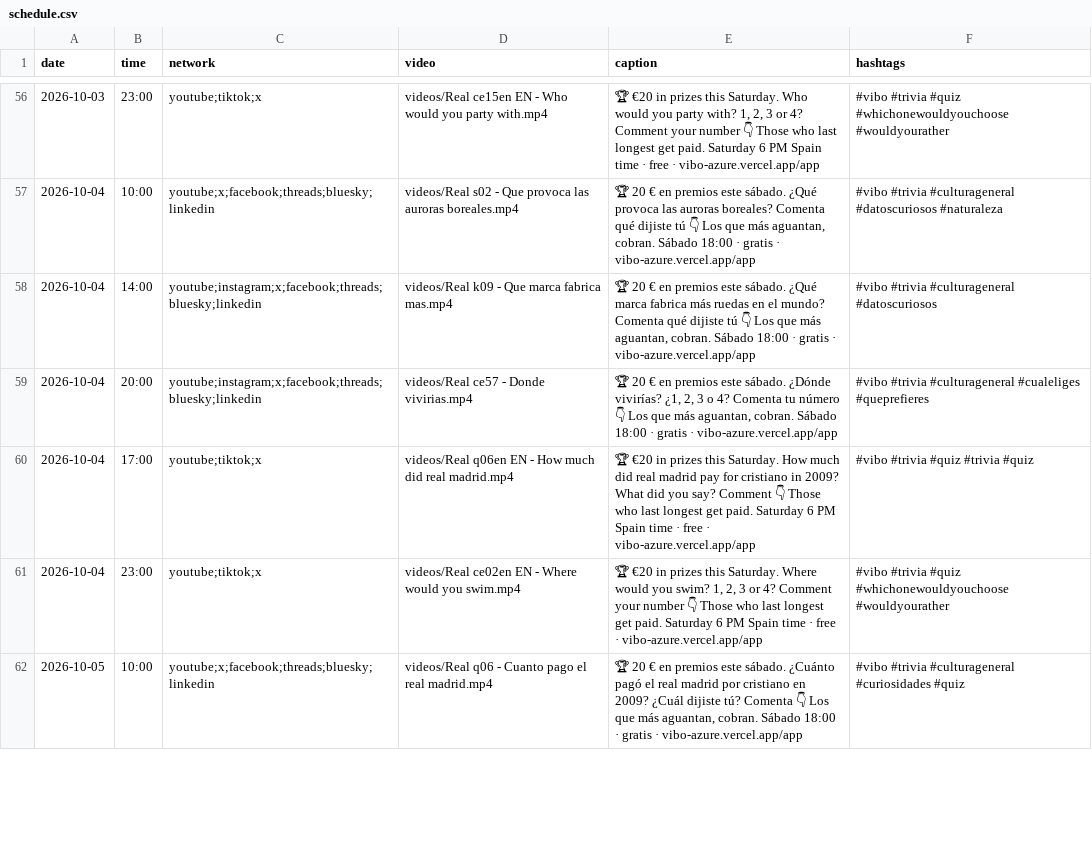
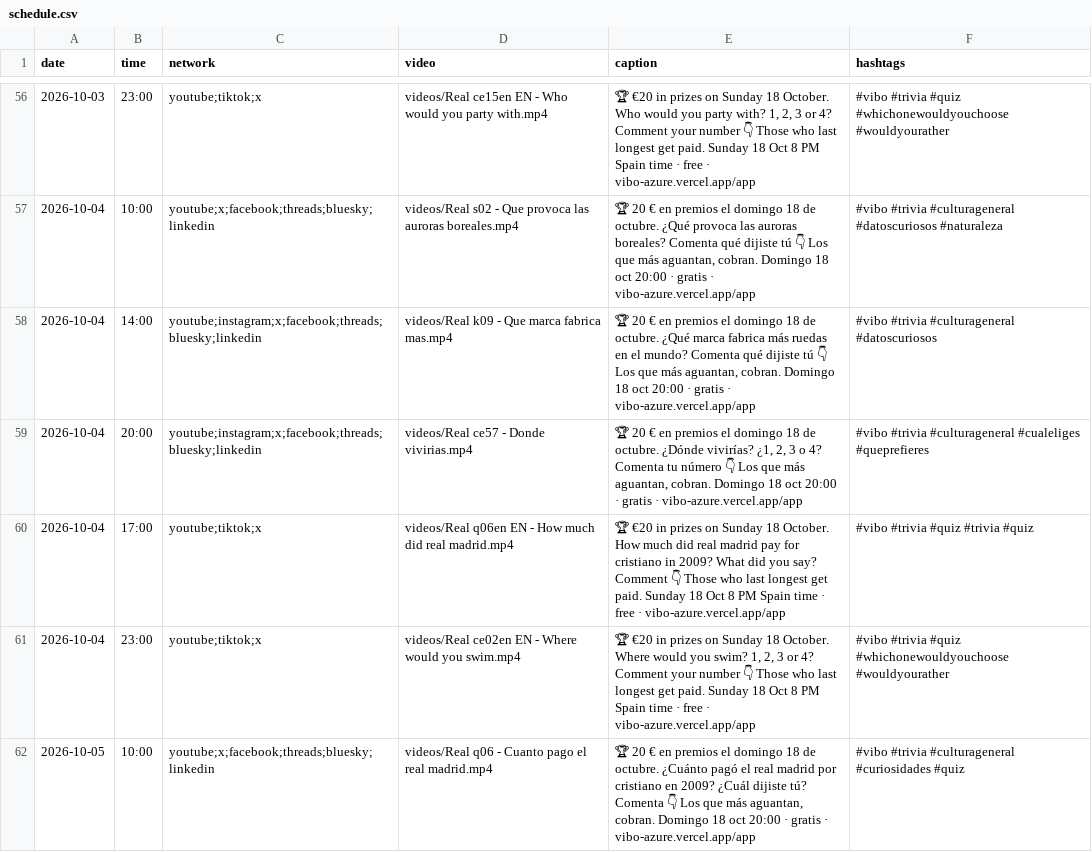
Before and after one commit to pepelu608-commits/vibo-redes, a CSV file: scripts/social/schedule.csv, drawn as a sheet; only a part is shown, gaps mark what is left out; the diff covers the shown part only.

```diff
--- a/scripts/social/schedule.csv
+++ b/scripts/social/schedule.csv
@@ -56,7 +56,7 @@ date,time,network,video,caption,hashtags
-2026-10-03,23:00,youtube;tiktok;x,videos/Real ce15en EN - Who would you party with.mp4,"🏆 €20 in prizes this Saturday. Who would you party with? 1, 2, 3 or 4? Comment your number 👇 Those who last longest get paid. Saturday 6 PM Spain time · free · vibo-azure.vercel.app/app","#vibo #trivia #quiz #whichonewouldyouchoose #wouldyourather"
-2026-10-04,10:00,youtube;x;facebook;threads;bluesky;linkedin,videos/Real s02 - Que provoca las auroras boreales.mp4,"🏆 20 € en premios este sábado. ¿Qué provoca las auroras boreales? Comenta qué dijiste tú 👇 Los que más aguantan, cobran. Sábado 18:00 · gratis · vibo-azure.vercel.app/app","#vibo #trivia #culturageneral #datoscuriosos #naturaleza"
-2026-10-04,14:00,youtube;instagram;x;facebook;threads;bluesky;linkedin,videos/Real k09 - Que marca fabrica mas.mp4,"🏆 20 € en premios este sábado. ¿Qué marca fabrica más ruedas en el mundo? Comenta qué dijiste tú 👇 Los que más aguantan, cobran. Sábado 18:00 · gratis · vibo-azure.vercel.app/app","#vibo #trivia #culturageneral #datoscuriosos"
-2026-10-04,20:00,youtube;instagram;x;facebook;threads;bluesky;linkedin,videos/Real ce57 - Donde vivirias.mp4,"🏆 20 € en premios este sábado. ¿Dónde vivirías? ¿1, 2, 3 o 4? Comenta tu número 👇 Los que más aguantan, cobran. Sábado 18:00 · gratis · vibo-azure.vercel.app/app","#vibo #trivia #culturageneral #cualeliges #queprefieres"
-2026-10-04,17:00,youtube;tiktok;x,videos/Real q06en EN - How much did real madrid.mp4,"🏆 €20 in prizes this Saturday. How much did real madrid pay for cristiano in 2009? What did you say? Comment 👇 Those who last longest get paid. Saturday 6 PM Spain time · free · vibo-azure.vercel.app/app","#vibo #trivia #quiz #trivia #quiz"
-2026-10-04,23:00,youtube;tiktok;x,videos/Real ce02en EN - Where would you swim.mp4,"🏆 €20 in prizes this Saturday. Where would you swim? 1, 2, 3 or 4? Comment your number 👇 Those who last longest get paid. Saturday 6 PM Spain time · free · vibo-azure.vercel.app/app","#vibo #trivia #quiz #whichonewouldyouchoose #wouldyourather"
-2026-10-05,10:00,youtube;x;facebook;threads;bluesky;linkedin,videos/Real q06 - Cuanto pago el real madrid.mp4,"🏆 20 € en premios este sábado. ¿Cuánto pagó el real madrid por cristiano en 2009? ¿Cuál dijiste tú? Comenta 👇 Los que más aguantan, cobran. Sábado 18:00 · gratis · vibo-azure.vercel.app/app","#vibo #trivia #culturageneral #curiosidades #quiz"
+2026-10-03,23:00,youtube;tiktok;x,videos/Real ce15en EN - Who would you party with.mp4,"🏆 €20 in prizes on Sunday 18 October. Who would you party with? 1, 2, 3 or 4? Comment your number 👇 Those who last longest get paid. Sunday 18 Oct 8 PM Spain time · free · vibo-azure.vercel.app/app","#vibo #trivia #quiz #whichonewouldyouchoose #wouldyourather"
+2026-10-04,10:00,youtube;x;facebook;threads;bluesky;linkedin,videos/Real s02 - Que provoca las auroras boreales.mp4,"🏆 20 € en premios el domingo 18 de octubre. ¿Qué provoca las auroras boreales? Comenta qué dijiste tú 👇 Los que más aguantan, cobran. Domingo 18 oct 20:00 · gratis · vibo-azure.vercel.app/app","#vibo #trivia #culturageneral #datoscuriosos #naturaleza"
+2026-10-04,14:00,youtube;instagram;x;facebook;threads;bluesky;linkedin,videos/Real k09 - Que marca fabrica mas.mp4,"🏆 20 € en premios el domingo 18 de octubre. ¿Qué marca fabrica más ruedas en el mundo? Comenta qué dijiste tú 👇 Los que más aguantan, cobran. Domingo 18 oct 20:00 · gratis · vibo-azure.vercel.app/app","#vibo #trivia #culturageneral #datoscuriosos"
+2026-10-04,20:00,youtube;instagram;x;facebook;threads;bluesky;linkedin,videos/Real ce57 - Donde vivirias.mp4,"🏆 20 € en premios el domingo 18 de octubre. ¿Dónde vivirías? ¿1, 2, 3 o 4? Comenta tu número 👇 Los que más aguantan, cobran. Domingo 18 oct 20:00 · gratis · vibo-azure.vercel.app/app","#vibo #trivia #culturageneral #cualeliges #queprefieres"
+2026-10-04,17:00,youtube;tiktok;x,videos/Real q06en EN - How much did real madrid.mp4,"🏆 €20 in prizes on Sunday 18 October. How much did real madrid pay for cristiano in 2009? What did you say? Comment 👇 Those who last longest get paid. Sunday 18 Oct 8 PM Spain time · free · vibo-azure.vercel.app/app","#vibo #trivia #quiz #trivia #quiz"
+2026-10-04,23:00,youtube;tiktok;x,videos/Real ce02en EN - Where would you swim.mp4,"🏆 €20 in prizes on Sunday 18 October. Where would you swim? 1, 2, 3 or 4? Comment your number 👇 Those who last longest get paid. Sunday 18 Oct 8 PM Spain time · free · vibo-azure.vercel.app/app","#vibo #trivia #quiz #whichonewouldyouchoose #wouldyourather"
+2026-10-05,10:00,youtube;x;facebook;threads;bluesky;linkedin,videos/Real q06 - Cuanto pago el real madrid.mp4,"🏆 20 € en premios el domingo 18 de octubre. ¿Cuánto pagó el real madrid por cristiano en 2009? ¿Cuál dijiste tú? Comenta 👇 Los que más aguantan, cobran. Domingo 18 oct 20:00 · gratis · vibo-azure.vercel.app/app","#vibo #trivia #culturageneral #curiosidades #quiz"
```
Also changed, not shown: 123 edited cells elsewhere in this file.
